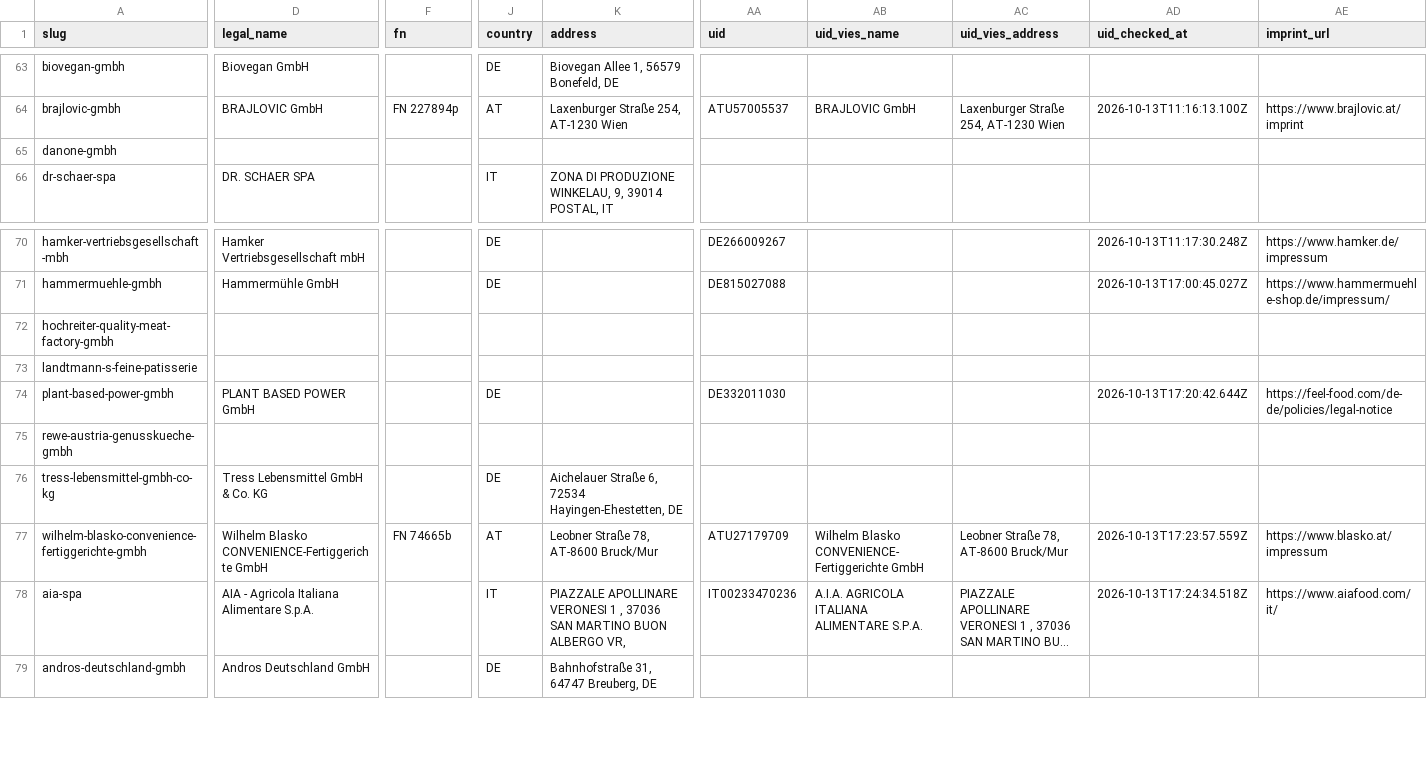
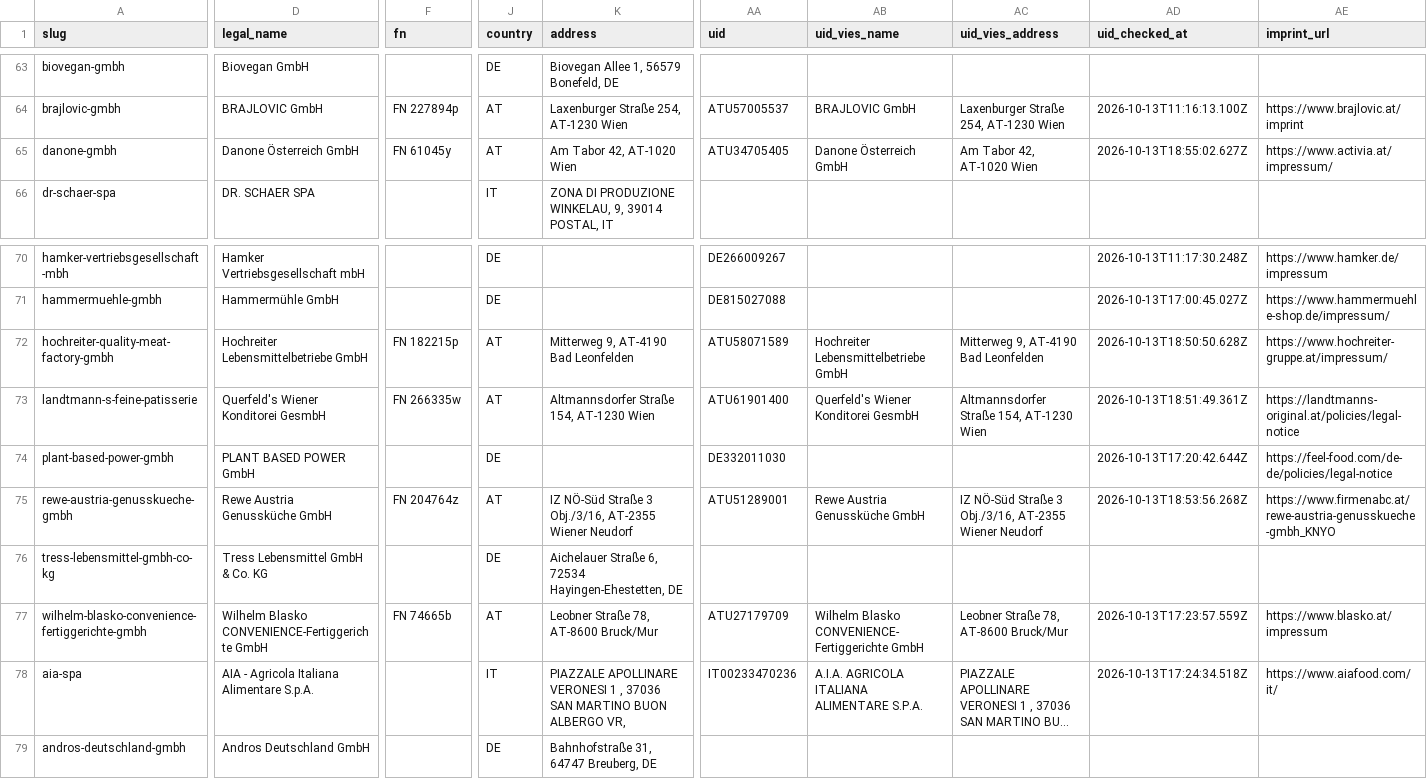
Before and after one commit to servas-ai/fertiggerichte-daten, a CSV file: data/companies.csv, drawn as a sheet; only a part is shown, gaps mark what is left out; long unchanged cells end in …; the diff covers the shown part only; the diff names each change by its address in the sheet, - before the commit and + after, or states it on an @@ line.

Commit message:
companies: +12 legal entities via Impressum/VIES + ANDROS GLEIF (LEI-or-UID 106→118/133, UID 47→60, LEI 59→60, FN 47→54)
Recheis (exact VIES name), REWE Fleischwaren+Genussküche, Graninger, Hochreiter, Landtmann→Querfeld's, Inzersdorfer→MARESI, Meica KG, Deflorian Tiefkühl, Strauss Josef, Danone AT, BONNE MAMAN→ANDROS; 15 rejected with reasons; evidence raw/impressum_vies_2026-10-13T19.json + raw/gleif_verified_2026-10-13T19.json

```diff
--- a/data/companies.csv
+++ b/data/companies.csv
-D65 (legal_name): (empty)
+D65 (legal_name): Danone Österreich GmbH
-F65 (fn): (empty)
+F65 (fn): FN 61045y
-J65 (country): (empty)
+J65 (country): AT
-K65 (address): (empty)
+K65 (address): Am Tabor 42, AT-1020 Wien
-AA65 (uid): (empty)
+AA65 (uid): ATU34705405
-AB65 (uid_vies_name): (empty)
+AB65 (uid_vies_name): Danone Österreich GmbH
-AC65 (uid_vies_address): (empty)
+AC65 (uid_vies_address): Am Tabor 42, AT-1020 Wien
-AD65 (uid_checked_at): (empty)
+AD65 (uid_checked_at): 2026-10-13T18:55:02.627Z
-AE65 (imprint_url): (empty)
+AE65 (imprint_url): https://www.activia.at/impressum/
-D72 (legal_name): (empty)
+D72 (legal_name): Hochreiter Lebensmittelbetriebe GmbH
-F72 (fn): (empty)
+F72 (fn): FN 182215p
-J72:J73 (country): (empty)
+J72:J73 (country): AT
-K72 (address): (empty)
+K72 (address): Mitterweg 9, AT-4190 Bad Leonfelden
-AA72 (uid): (empty)
+AA72 (uid): ATU58071589
-AB72 (uid_vies_name): (empty)
+AB72 (uid_vies_name): Hochreiter Lebensmittelbetriebe GmbH
-AC72 (uid_vies_address): (empty)
+AC72 (uid_vies_address): Mitterweg 9, AT-4190 Bad Leonfelden
-AD72 (uid_checked_at): (empty)
+AD72 (uid_checked_at): 2026-10-13T18:50:50.628Z
-AE72 (imprint_url): (empty)
+AE72 (imprint_url): https://www.hochreiter-gruppe.at/impressum/
-D73 (legal_name): (empty)
+D73 (legal_name): Querfeld's Wiener Konditorei GesmbH
-F73 (fn): (empty)
+F73 (fn): FN 266335w
-K73 (address): (empty)
+K73 (address): Altmannsdorfer Straße 154, AT-1230 Wien
-AA73 (uid): (empty)
+AA73 (uid): ATU61901400
-AB73 (uid_vies_name): (empty)
+AB73 (uid_vies_name): Querfeld's Wiener Konditorei GesmbH
-AC73 (uid_vies_address): (empty)
+AC73 (uid_vies_address): Altmannsdorfer Straße 154, AT-1230 Wien
-AD73 (uid_checked_at): (empty)
+AD73 (uid_checked_at): 2026-10-13T18:51:49.361Z
-AE73 (imprint_url): (empty)
+AE73 (imprint_url): https://landtmanns-original.at/policies/legal-notice
-D75 (legal_name): (empty)
+D75 (legal_name): Rewe Austria Genussküche GmbH
-F75 (fn): (empty)
+F75 (fn): FN 204764z
-J75 (country): (empty)
+J75 (country): AT
-K75 (address): (empty)
+K75 (address): IZ NÖ-Süd Straße 3 Obj./3/16, AT-2355 Wiener Neudorf
-AA75 (uid): (empty)
+AA75 (uid): ATU51289001
-AB75 (uid_vies_name): (empty)
+AB75 (uid_vies_name): Rewe Austria Genussküche GmbH
-AC75 (uid_vies_address): (empty)
+AC75 (uid_vies_address): IZ NÖ-Süd Straße 3 Obj./3/16, AT-2355 Wiener Neudorf
-AD75 (uid_checked_at): (empty)
+AD75 (uid_checked_at): 2026-10-13T18:53:56.268Z
-AE75 (imprint_url): (empty)
+AE75 (imprint_url): https://www.firmenabc.at/rewe-austria-genusskueche-gmbh_KNYO
```
Also changed, not shown: 103 edited cells elsewhere in this file, 3 other files.
